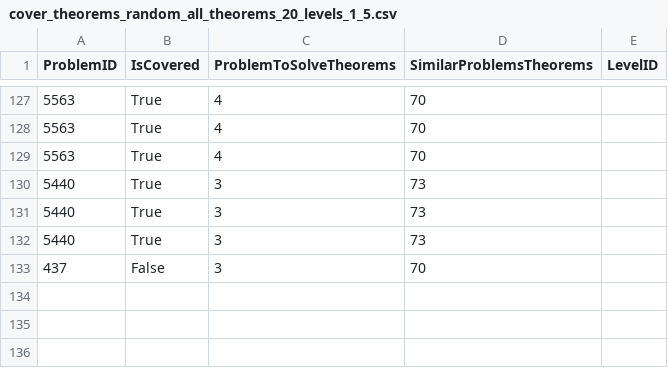
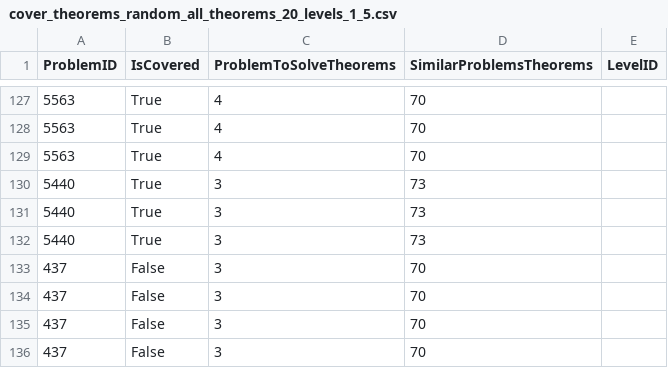
Before and after one commit to orensultan/FormalGeo, a CSV file: cover_theorems_random_all_theorems_20_levels_1_5.csv, drawn as a sheet; only a part is shown, gaps mark what is left out; the diff names each change by its address in the sheet, - before the commit and + after, or states it on an @@ line.

Commit message:
fix problem 437 random

```diff
--- a/cover_theorems_random_all_theorems_20_levels_1_5.csv
+++ b/cover_theorems_random_all_theorems_20_levels_1_5.csv
+row 134: 437 | False | 3 | 70
+row 135: 437 | False | 3 | 70
+row 136: 437 | False | 3 | 70
```
Also changed, not shown: 7 other files.
